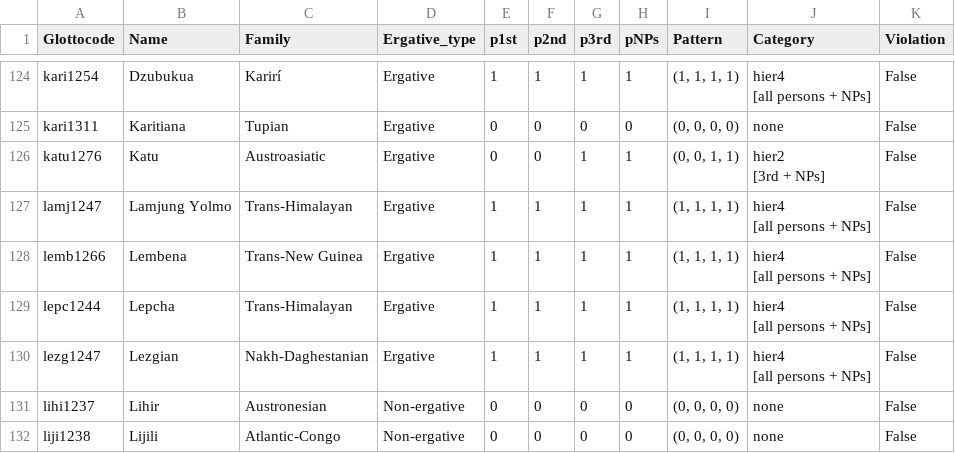
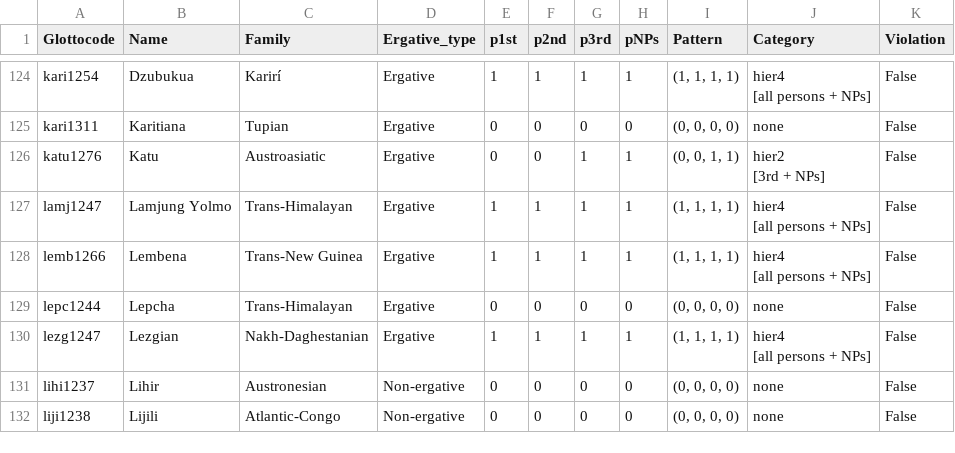
Before and after one commit to rzariquiey/ergon-database, a CSV file: analysis/silverstein_classifications.csv, drawn as a sheet; only a part is shown, gaps mark what is left out.

```diff
--- a/analysis/silverstein_classifications.csv
+++ b/analysis/silverstein_classifications.csv
@@ -236,4 +236,3 @@ lemb1266,Lembena,Trans-New Guinea,Ergative,1,1,1,1,"(1, 1, 1, 1)","hier4
 [all persons + NPs]",False
-lepc1244,Lepcha,Trans-Himalayan,Ergative,1,1,1,1,"(1, 1, 1, 1)","hier4
-[all persons + NPs]",False
+lepc1244,Lepcha,Trans-Himalayan,Ergative,0,0,0,0,"(0, 0, 0, 0)",none,False
 lezg1247,Lezgian,Nakh-Daghestanian,Ergative,1,1,1,1,"(1, 1, 1, 1)","hier4
```
Also changed, not shown: cldf/values.csv.
